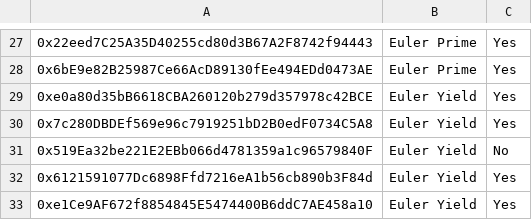
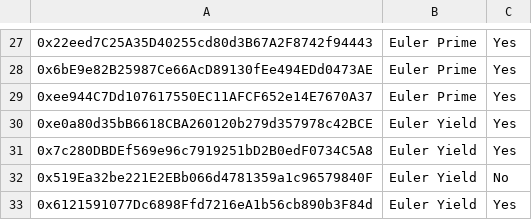
Before and after one commit to euler-xyz/evk-periphery, a CSV file: script/production/mainnet/governedPerspectiveVaults/GovernedPerspectiveVaults.csv, drawn as a sheet; only a part is shown, gaps mark what is left out; the shorter side is filled out with more unchanged rows; the diff names each change by its address in the sheet, - before the commit and + after, or states it on an @@ line.

Commit message:
feat: whitelist syrupUSDC vault in prime

```diff
--- a/script/production/mainnet/governedPerspectiveVaults/GovernedPerspectiveVaults.csv
+++ b/script/production/mainnet/governedPerspectiveVaults/GovernedPerspectiveVaults.csv
+row 29: 0xee944C7Dd107617550EC11AFCF652e14E7670A37 | Euler Prime | Yes
```
